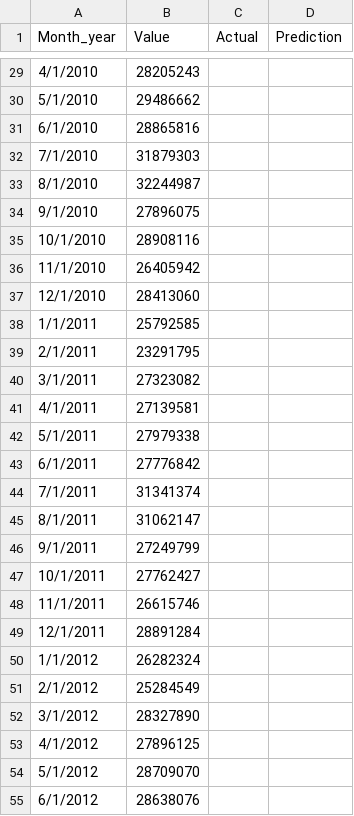
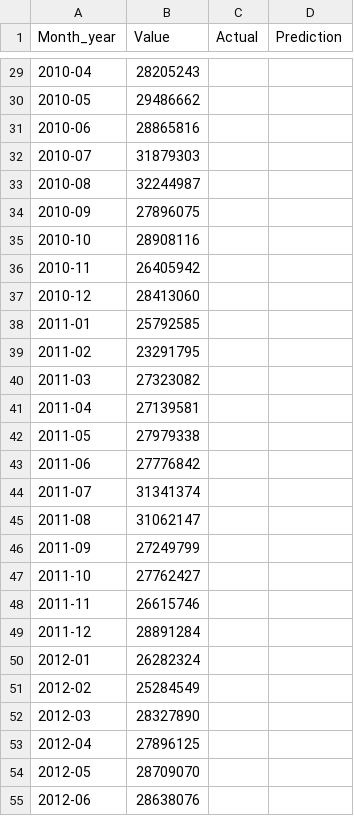
Before and after one commit to RHaile/final_project, a CSV file: data/value_prediction.csv, drawn as a sheet; only a part is shown, gaps mark what is left out; the diff covers the shown part only.

```diff
--- a/data/value_prediction.csv
+++ b/data/value_prediction.csv
@@ -29,27 +29,27 @@ Month_year,Value,Actual,Prediction
-4/1/2010,28205243,,
-5/1/2010,29486662,,
-6/1/2010,28865816,,
-7/1/2010,31879303,,
-8/1/2010,32244987,,
-9/1/2010,27896075,,
-10/1/2010,28908116,,
-11/1/2010,26405942,,
-12/1/2010,28413060,,
-1/1/2011,25792585,,
-2/1/2011,23291795,,
-3/1/2011,27323082,,
-4/1/2011,27139581,,
-5/1/2011,27979338,,
-6/1/2011,27776842,,
-7/1/2011,31341374,,
-8/1/2011,31062147,,
-9/1/2011,27249799,,
-10/1/2011,27762427,,
-11/1/2011,26615746,,
-12/1/2011,28891284,,
-1/1/2012,26282324,,
-2/1/2012,25284549,,
-3/1/2012,28327890,,
-4/1/2012,27896125,,
-5/1/2012,28709070,,
-6/1/2012,28638076,,
+2010-04,28205243,,
+2010-05,29486662,,
+2010-06,28865816,,
+2010-07,31879303,,
+2010-08,32244987,,
+2010-09,27896075,,
+2010-10,28908116,,
+2010-11,26405942,,
+2010-12,28413060,,
+2011-01,25792585,,
+2011-02,23291795,,
+2011-03,27323082,,
+2011-04,27139581,,
+2011-05,27979338,,
+2011-06,27776842,,
+2011-07,31341374,,
+2011-08,31062147,,
+2011-09,27249799,,
+2011-10,27762427,,
+2011-11,26615746,,
+2011-12,28891284,,
+2012-01,26282324,,
+2012-02,25284549,,
+2012-03,28327890,,
+2012-04,27896125,,
+2012-05,28709070,,
+2012-06,28638076,,
```
Also changed, not shown: 105 edited cells elsewhere in this file.
